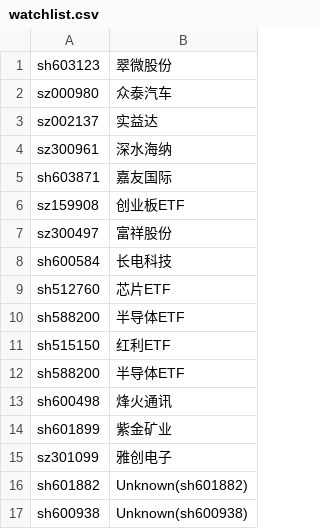
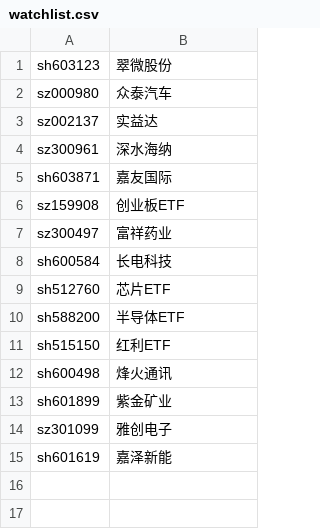
Before and after one commit to cnboker/ai-stock, a CSV file: state/watchlist.csv, drawn as a sheet.

```diff
--- a/state/watchlist.csv
+++ b/state/watchlist.csv
@@ -6,3 +6,3 @@ sh603871,嘉友国际
 sz159908,创业板ETF
-sz300497,富祥股份
+sz300497,富祥药业
 sh600584,长电科技
@@ -11,3 +11,2 @@ sh588200,半导体ETF
 sh515150,红利ETF
-sh588200,半导体ETF
 sh600498,烽火通讯
@@ -15,3 +14,2 @@ sh601899,紫金矿业
 sz301099,雅创电子
-sh601882,Unknown(sh601882)
-sh600938,Unknown(sh600938)
+sh601619,嘉泽新能
```
Also changed, not shown: 5 other files.
